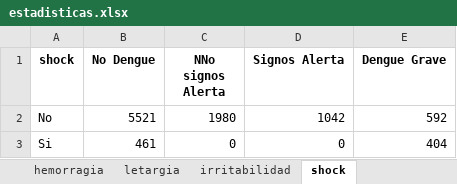
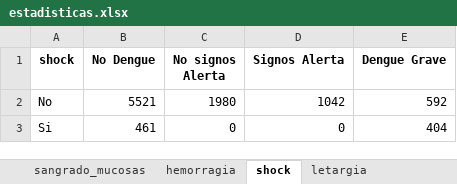
Before and after one commit to hikarisaotom/Miniproyecto2SistemasInteligentes, an Excel workbook: GRAFICAS/estadisticas.xlsx, sheet shock, drawn as a sheet; values as stored, in another font and other column widths than the file's, no borders; the diff names each change by its address in the sheet, - before the commit and + after, or states it on an @@ line.

```diff
--- a/GRAFICAS/estadisticas.xlsx (sheet shock)
+++ b/GRAFICAS/estadisticas.xlsx (sheet shock)
@@ sheet tab order changed: sangrado_mucosas | hemorragia | shock | letargia @@
-C1: NNo signos Alerta
+C1: No signos Alerta
```
Also changed, not shown: sheet prueba_torniquete, sheet vomitos, sheet hemorragia, sheet irritabilidad, sheet sangrado_mucosas, sheet nauseas, 10 more sheets, other sheet tabs, 20 other files.
